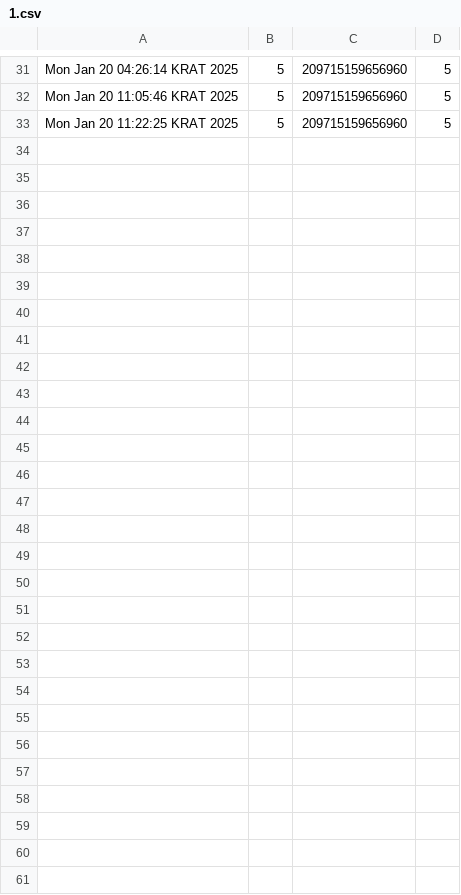
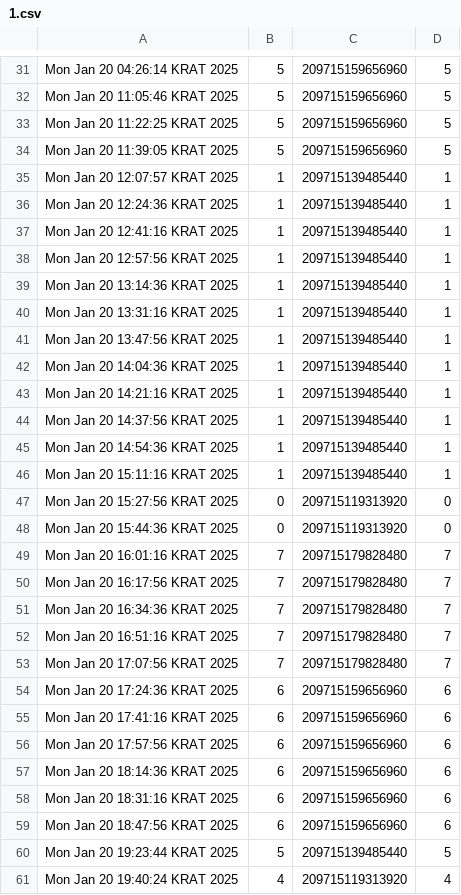
Before and after one commit to tankoman228/cubes_and_mods, a CSV file: admin/statistics/machines/1.csv, drawn as a sheet; only a part is shown, gaps mark what is left out; the diff names each change by its address in the sheet, - before the commit and + after, or states it on an @@ line.

```diff
--- a/admin/statistics/machines/1.csv
+++ b/admin/statistics/machines/1.csv
+row 34: Mon Jan 20 11:39:05 KRAT 2025 | 5 | 209715159656960 | 5
+row 35: Mon Jan 20 12:07:57 KRAT 2025 | 1 | 209715139485440 | 1
+row 36: Mon Jan 20 12:24:36 KRAT 2025 | 1 | 209715139485440 | 1
+row 37: Mon Jan 20 12:41:16 KRAT 2025 | 1 | 209715139485440 | 1
+row 38: Mon Jan 20 12:57:56 KRAT 2025 | 1 | 209715139485440 | 1
+row 39: Mon Jan 20 13:14:36 KRAT 2025 | 1 | 209715139485440 | 1
+row 40: Mon Jan 20 13:31:16 KRAT 2025 | 1 | 209715139485440 | 1
+row 41: Mon Jan 20 13:47:56 KRAT 2025 | 1 | 209715139485440 | 1
+row 42: Mon Jan 20 14:04:36 KRAT 2025 | 1 | 209715139485440 | 1
+row 43: Mon Jan 20 14:21:16 KRAT 2025 | 1 | 209715139485440 | 1
+row 44: Mon Jan 20 14:37:56 KRAT 2025 | 1 | 209715139485440 | 1
+row 45: Mon Jan 20 14:54:36 KRAT 2025 | 1 | 209715139485440 | 1
+row 46: Mon Jan 20 15:11:16 KRAT 2025 | 1 | 209715139485440 | 1
+row 47: Mon Jan 20 15:27:56 KRAT 2025 | 0 | 209715119313920 | 0
+row 48: Mon Jan 20 15:44:36 KRAT 2025 | 0 | 209715119313920 | 0
+row 49: Mon Jan 20 16:01:16 KRAT 2025 | 7 | 209715179828480 | 7
+row 50: Mon Jan 20 16:17:56 KRAT 2025 | 7 | 209715179828480 | 7
+row 51: Mon Jan 20 16:34:36 KRAT 2025 | 7 | 209715179828480 | 7
+row 52: Mon Jan 20 16:51:16 KRAT 2025 | 7 | 209715179828480 | 7
+row 53: Mon Jan 20 17:07:56 KRAT 2025 | 7 | 209715179828480 | 7
+row 54: Mon Jan 20 17:24:36 KRAT 2025 | 6 | 209715159656960 | 6
+row 55: Mon Jan 20 17:41:16 KRAT 2025 | 6 | 209715159656960 | 6
+row 56: Mon Jan 20 17:57:56 KRAT 2025 | 6 | 209715159656960 | 6
+row 57: Mon Jan 20 18:14:36 KRAT 2025 | 6 | 209715159656960 | 6
+row 58: Mon Jan 20 18:31:16 KRAT 2025 | 6 | 209715159656960 | 6
+row 59: Mon Jan 20 18:47:56 KRAT 2025 | 6 | 209715159656960 | 6
+row 60: Mon Jan 20 19:23:44 KRAT 2025 | 5 | 209715139485440 | 5
+row 61: Mon Jan 20 19:40:24 KRAT 2025 | 4 | 209715119313920 | 4
```
Also changed, not shown: 6 other files.
